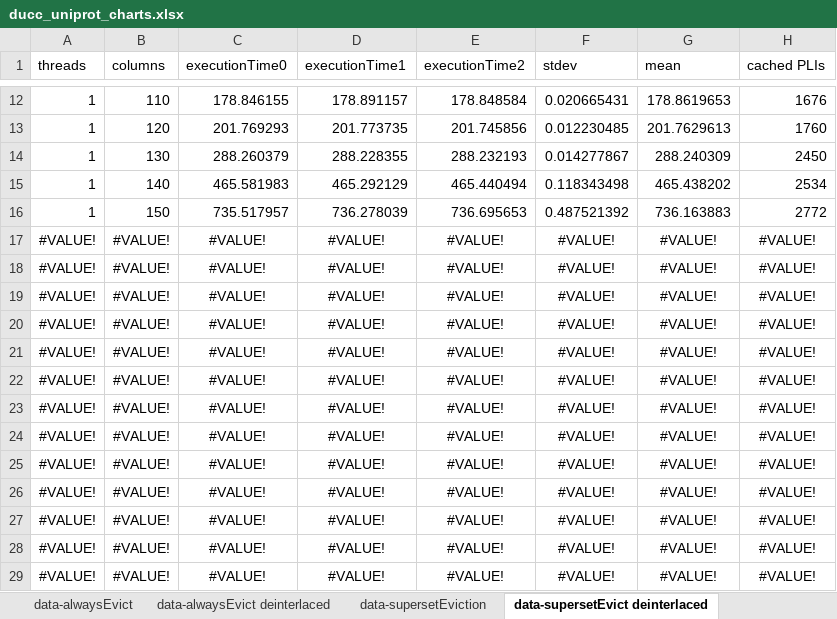
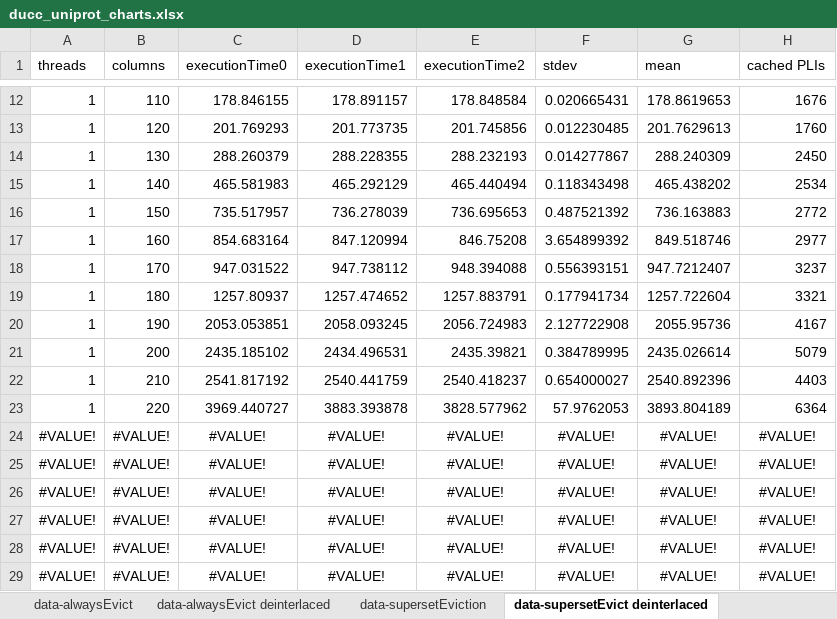
Before and after one commit to jakob-zwiener/pli-benchmarks, an Excel workbook: benchmarks/superset-eviction/6da21f2 ae5d369/ducc_uniprot_charts.xlsx, sheet data-supersetEvict deinterlaced, drawn as a sheet; only a part is shown, gaps mark what is left out; values as stored, in another font and other column widths than the file's, no borders; removed rows and columns are numbered as before the commit, all else as after; the diff names each change by its address in the sheet, - before the commit and + after, or states it on an @@ line.

```diff
--- a/benchmarks/superset-eviction/6da21f2 ae5d369/ducc_uniprot_charts.xlsx (sheet data-supersetEvict deinterlaced)
+++ b/benchmarks/superset-eviction/6da21f2 ae5d369/ducc_uniprot_charts.xlsx (sheet data-supersetEvict deinterlaced)
-row 17: #VALUE! | #VALUE! | #VALUE! | #VALUE! | #VALUE! | #VALUE! | #VALUE! | #VALUE!
-row 18: #VALUE! | #VALUE! | #VALUE! | #VALUE! | #VALUE! | #VALUE! | #VALUE! | #VALUE!
-row 19: #VALUE! | #VALUE! | #VALUE! | #VALUE! | #VALUE! | #VALUE! | #VALUE! | #VALUE!
-row 20: #VALUE! | #VALUE! | #VALUE! | #VALUE! | #VALUE! | #VALUE! | #VALUE! | #VALUE!
-row 21: #VALUE! | #VALUE! | #VALUE! | #VALUE! | #VALUE! | #VALUE! | #VALUE! | #VALUE!
-row 22: #VALUE! | #VALUE! | #VALUE! | #VALUE! | #VALUE! | #VALUE! | #VALUE! | #VALUE!
-row 23: #VALUE! | #VALUE! | #VALUE! | #VALUE! | #VALUE! | #VALUE! | #VALUE! | #VALUE!
+row 17: 1 | 160 | 854.683164 | 847.120994 | 846.75208 | 3.654899392 | 849.518746 | 2977
+row 18: 1 | 170 | 947.031522 | 947.738112 | 948.394088 | 0.556393151 | 947.7212407 | 3237
+row 19: 1 | 180 | 1257.80937 | 1257.474652 | 1257.883791 | 0.177941734 | 1257.722604 | 3321
+row 20: 1 | 190 | 2053.053851 | 2058.093245 | 2056.724983 | 2.127722908 | 2055.95736 | 4167
+row 21: 1 | 200 | 2435.185102 | 2434.496531 | 2435.39821 | 0.384789995 | 2435.026614 | 5079
+row 22: 1 | 210 | 2541.817192 | 2540.441759 | 2540.418237 | 0.654000027 | 2540.892396 | 4403
+row 23: 1 | 220 | 3969.440727 | 3883.393878 | 3828.577962 | 57.9762053 | 3893.804189 | 6364
```
Also changed, not shown: sheet data-supersetEviction, charts or pictures.
